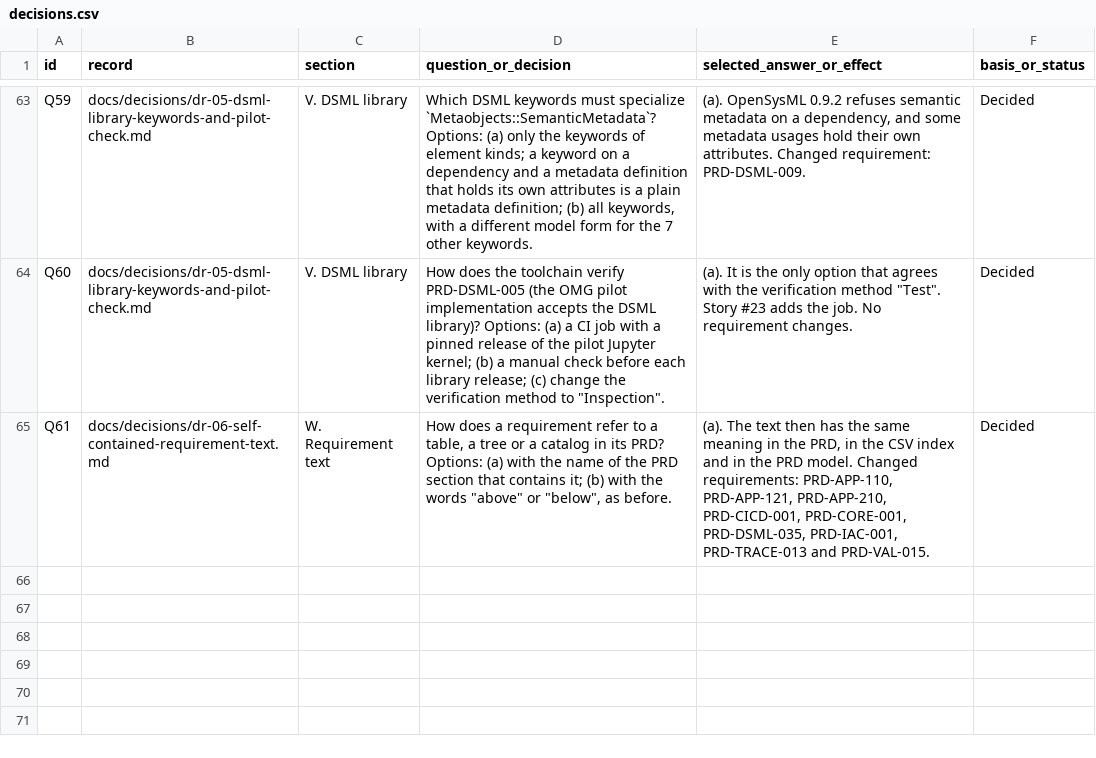
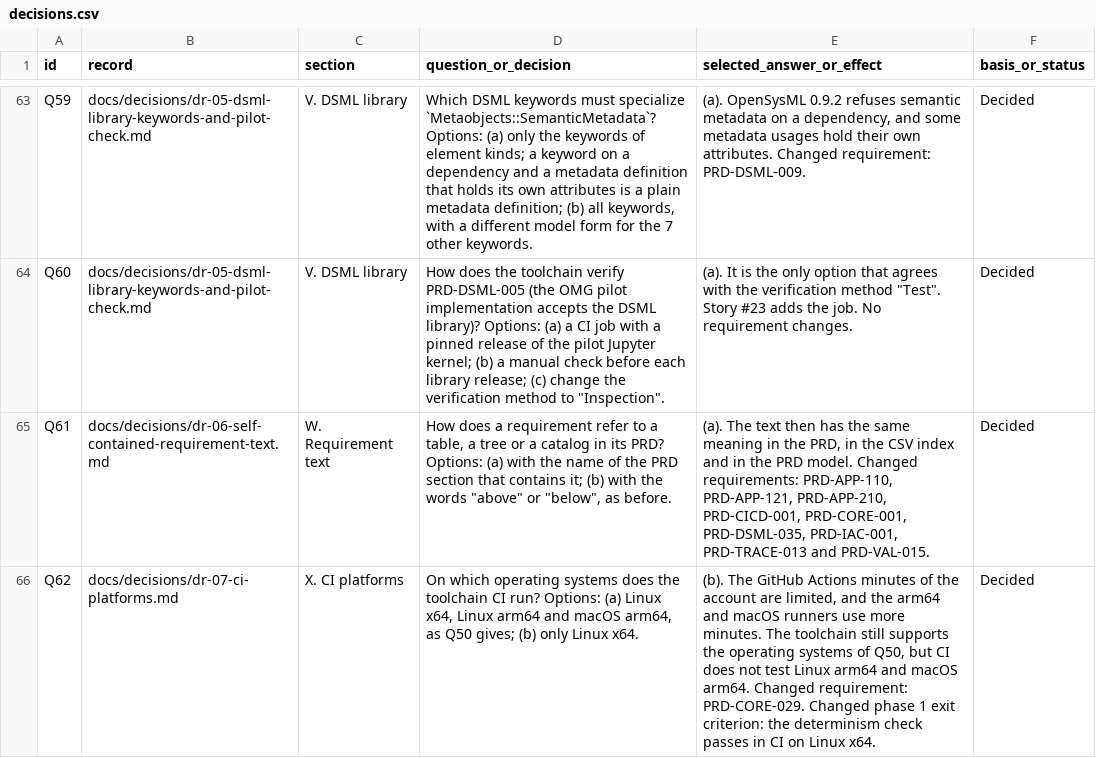
Before and after one commit to ds411/dsml-code-generator, a CSV file: docs/index/decisions.csv, drawn as a sheet; only a part is shown, gaps mark what is left out; the diff names each change by its address in the sheet, - before the commit and + after, or states it on an @@ line.

```diff
--- a/docs/index/decisions.csv
+++ b/docs/index/decisions.csv
+row 66: Q62 | docs/decisions/dr-07-ci-platforms.md | X. CI platforms | On which operating systems does the toolchain CI run? Options: (a) Linux x64, Linux arm64 and macOS arm64, as Q50 gives; (b) only Linux x64. | (b). The GitHub Actions minutes of the account are limited, and the arm64 and macOS runners use more minutes. The toolchain still supports the operating systems of Q50, but CI does not test Linux arm64 and macOS arm64. Changed requirement: PRD-CORE-029. Changed phase 1 exit criterion: the determinism check passes in CI on Linux x64. | Decided
```
Also changed, not shown: docs/index/requirements.csv, 13 other files.
